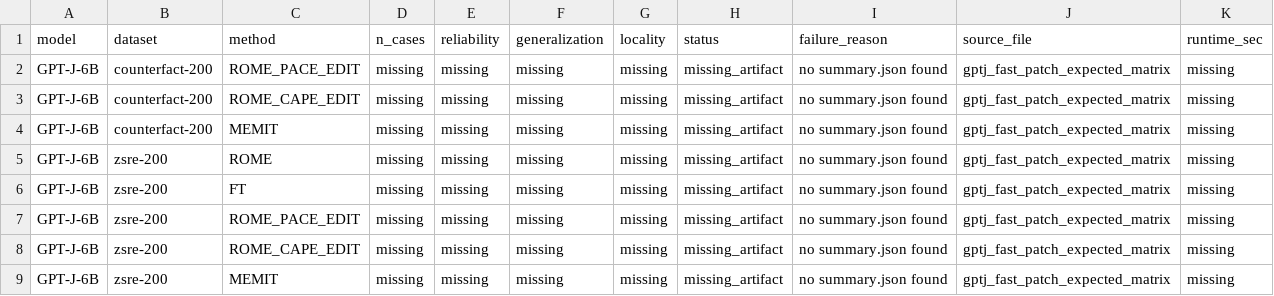
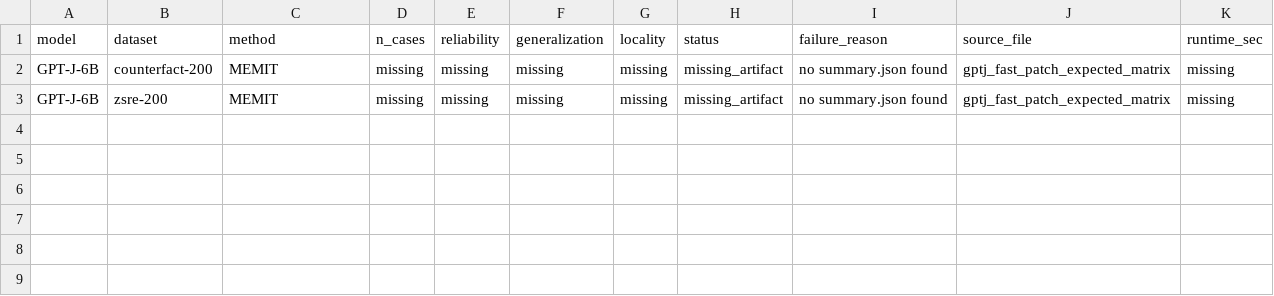
Before and after one commit to dganshin/EasyEdit, a CSV file: artifacts/gptj_fast_patch_20260623/gptj_missing_matrix.csv, drawn as a sheet; the diff names each change by its address in the sheet, - before the commit and + after, or states it on an @@ line.

```diff
--- a/artifacts/gptj_fast_patch_20260623/gptj_missing_matrix.csv
+++ b/artifacts/gptj_fast_patch_20260623/gptj_missing_matrix.csv
-row 2: GPT-J-6B | counterfact-200 | ROME_PACE_EDIT | missing | missing | missing | missing | missing_artifact | no summary.json found | gptj_fast_patch_expected_matrix | missing
-row 3: GPT-J-6B | counterfact-200 | ROME_CAPE_EDIT | missing | missing | missing | missing | missing_artifact | no summary.json found | gptj_fast_patch_expected_matrix | missing
-row 5: GPT-J-6B | zsre-200 | ROME | missing | missing | missing | missing | missing_artifact | no summary.json found | gptj_fast_patch_expected_matrix | missing
-row 6: GPT-J-6B | zsre-200 | FT | missing | missing | missing | missing | missing_artifact | no summary.json found | gptj_fast_patch_expected_matrix | missing
-row 7: GPT-J-6B | zsre-200 | ROME_PACE_EDIT | missing | missing | missing | missing | missing_artifact | no summary.json found | gptj_fast_patch_expected_matrix | missing
-row 8: GPT-J-6B | zsre-200 | ROME_CAPE_EDIT | missing | missing | missing | missing | missing_artifact | no summary.json found | gptj_fast_patch_expected_matrix | missing
```
Also changed, not shown: artifacts/paper_assets_20260623/tables/table_public_qwen_metrics_now.csv, artifacts/result_ledger_20260623/missing_or_failed_runs.csv, 35 other files.
